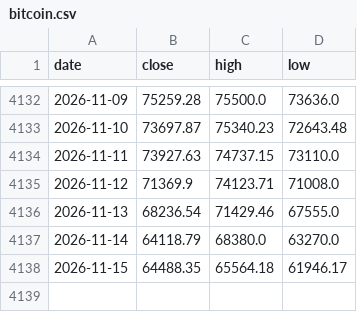
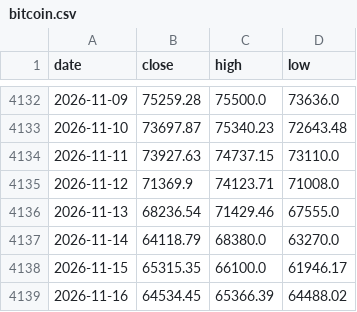
Before and after one commit to soohucn-gif/macro5-dashboard, a CSV file: data/bitcoin.csv, drawn as a sheet; only a part is shown, gaps mark what is left out.

```diff
--- a/data/bitcoin.csv
+++ b/data/bitcoin.csv
@@ -4137,2 +4137,3 @@ date,close,high,low
 2026-11-14,64118.79,68380.0,63270.0
-2026-11-15,64488.35,65564.18,61946.17
+2026-11-15,65315.35,66100.0,61946.17
+2026-11-16,64534.45,65366.39,64488.02
```
Also changed, not shown: data/gold.csv, data/gpu_rental.csv, 7 other files.
